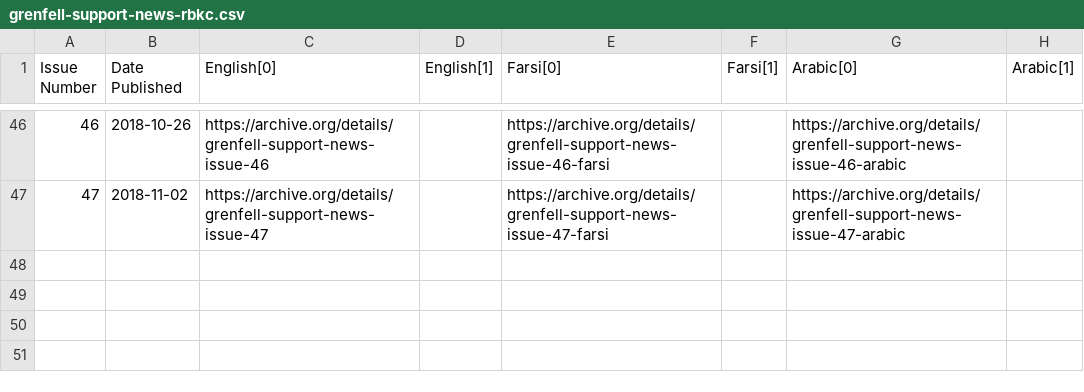
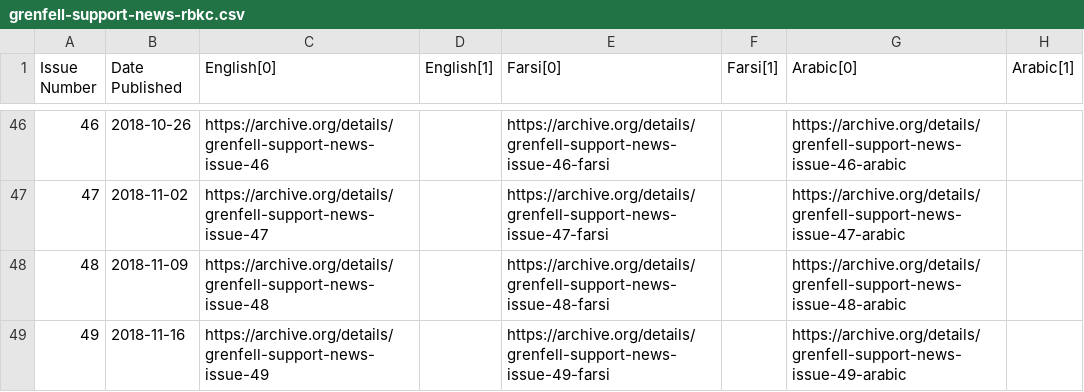
Before and after one commit to VerifiedJoseph/data.verifiedjoseph.com, a CSV file: grenfell-support-news-rbkc.csv, drawn as a sheet; only a part is shown, gaps mark what is left out.

Commit message:
Add details & archive.org links for issues 48 & 49

```diff
--- a/grenfell-support-news-rbkc.csv
+++ b/grenfell-support-news-rbkc.csv
@@ -47 +47,3 @@ Issue Number,Date Published,English[0],English[1],Farsi[0],Farsi[1],Arabic[0],Ar
 47,2018-11-02,https://archive.org/details/grenfell-support-news-issue-47,,https://archive.org/details/grenfell-support-news-issue-47-farsi,,https://archive.org/details/grenfell-support-news-issue-47-arabic,
+48,2018-11-09,https://archive.org/details/grenfell-support-news-issue-48,,https://archive.org/details/grenfell-support-news-issue-48-farsi,,https://archive.org/details/grenfell-support-news-issue-48-arabic,
+49,2018-11-16,https://archive.org/details/grenfell-support-news-issue-49,,https://archive.org/details/grenfell-support-news-issue-49-farsi,,https://archive.org/details/grenfell-support-news-issue-49-arabic,
```
